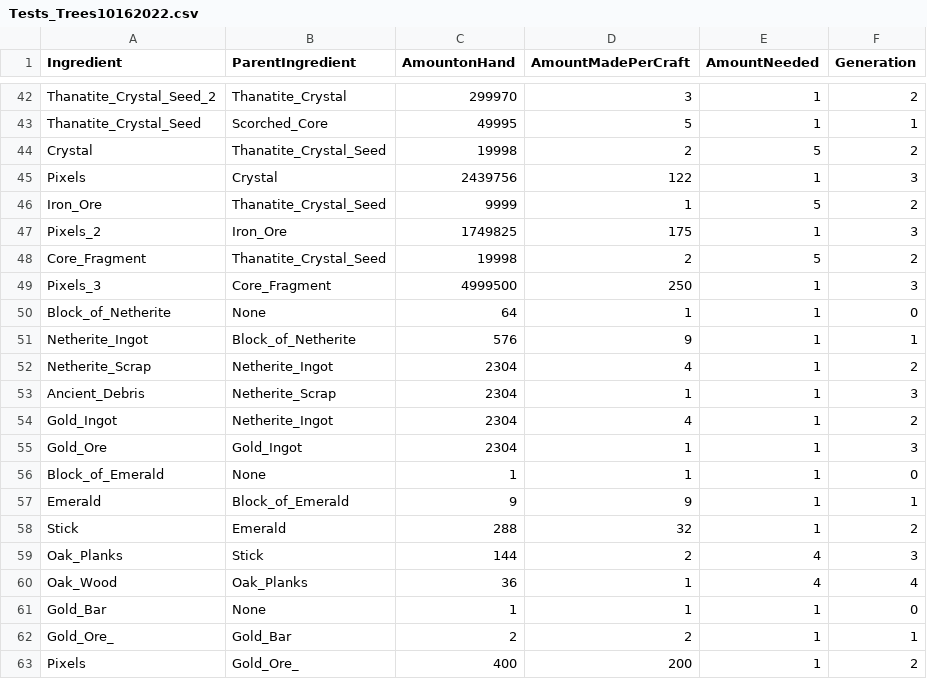
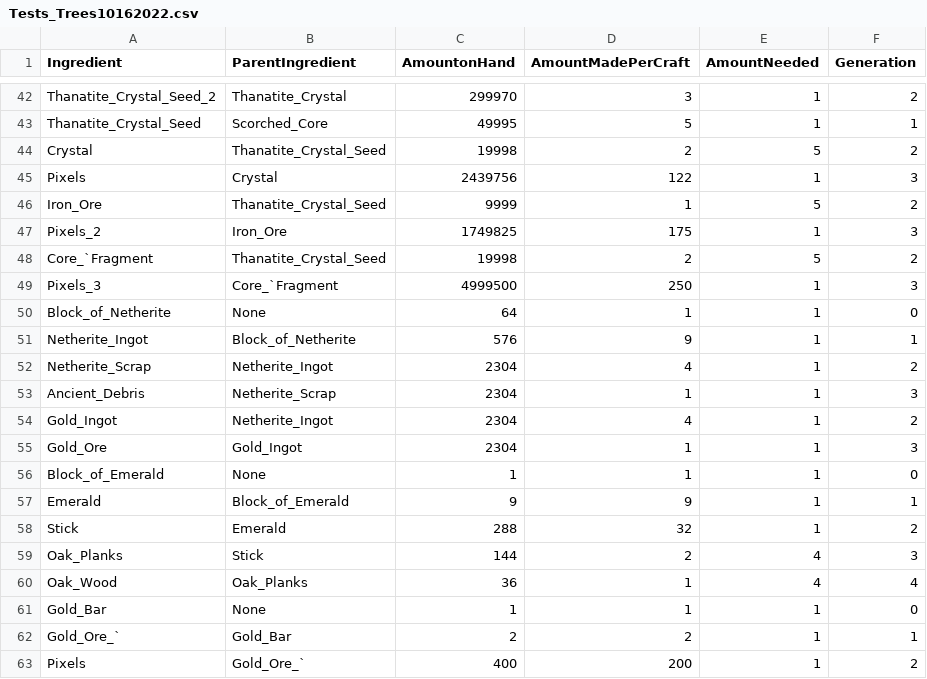
Before and after one commit to AzureVauban/Process-Map--Python, a CSV file: CSV Files/Tests_Trees10162022.csv, drawn as a sheet; only a part is shown, gaps mark what is left out; the diff names each change by its address in the sheet, - before the commit and + after, or states it on an @@ line.

Commit message:
Oct 17, 2022, 2:42 AM

```diff
--- a/CSV Files/Tests_Trees10162022.csv
+++ b/CSV Files/Tests_Trees10162022.csv
-A48 (Ingredient): Core_Fragment
+A48 (Ingredient): Core_`Fragment
-B49 (ParentIngredient): Core_Fragment
+B49 (ParentIngredient): Core_`Fragment
-A62 (Ingredient): Gold_Ore_
+A62 (Ingredient): Gold_Ore_`
-B63 (ParentIngredient): Gold_Ore_
+B63 (ParentIngredient): Gold_Ore_`
```
